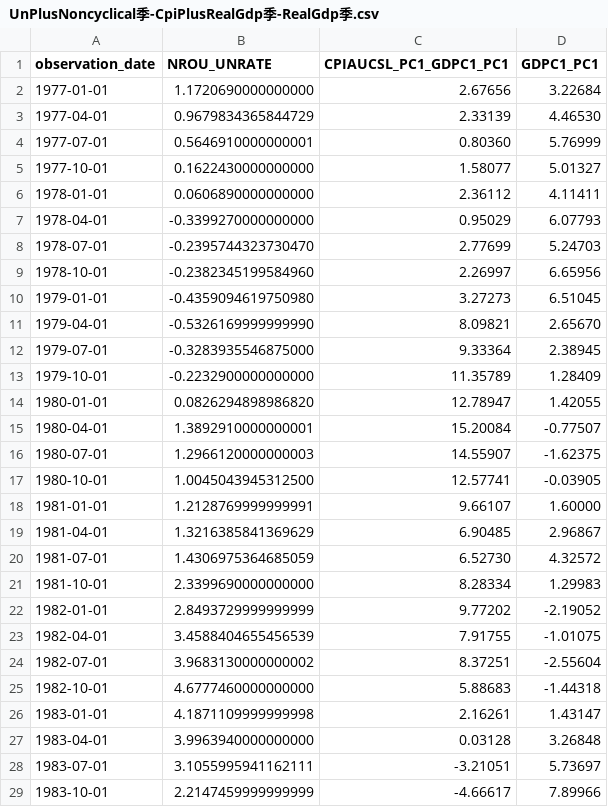
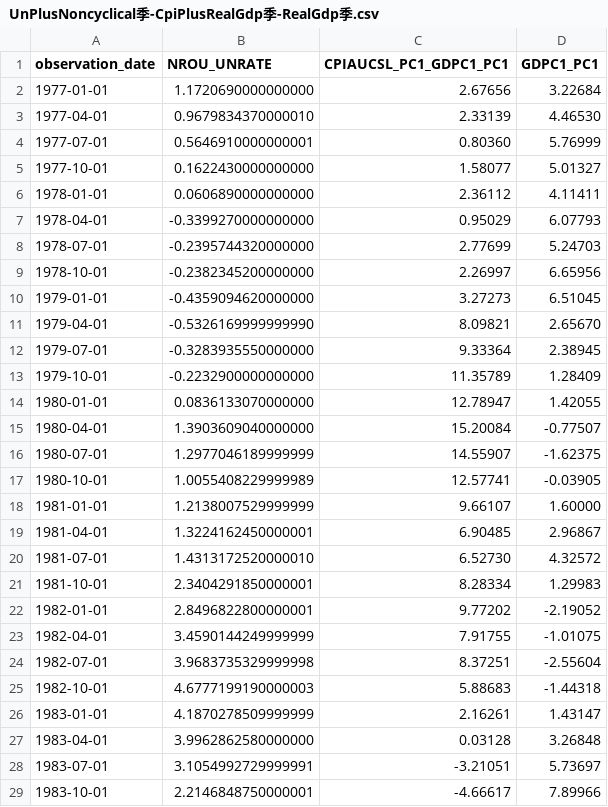
Before and after one commit to oowuyueco/pub, a CSV file: us/UnPlusNoncyclical季-CpiPlusRealGdp季-RealGdp季.csv, drawn as a sheet; only a part is shown; the diff covers the shown part only.

```diff
--- a/us/UnPlusNoncyclical季-CpiPlusRealGdp季-RealGdp季.csv
+++ b/us/UnPlusNoncyclical季-CpiPlusRealGdp季-RealGdp季.csv
@@ -2,3 +2,3 @@ observation_date,NROU_UNRATE,CPIAUCSL_PC1_GDPC1_PC1,GDPC1_PC1
 1977-01-01,1.1720690000000000,2.67656,3.22684
-1977-04-01,0.9679834365844729,2.33139,4.46530
+1977-04-01,0.9679834370000010,2.33139,4.46530
 1977-07-01,0.5646910000000001,0.80360,5.76999
@@ -7,23 +7,23 @@ observation_date,NROU_UNRATE,CPIAUCSL_PC1_GDPC1_PC1,GDPC1_PC1
 1978-04-01,-0.3399270000000000,0.95029,6.07793
-1978-07-01,-0.2395744323730470,2.77699,5.24703
-1978-10-01,-0.2382345199584960,2.26997,6.65956
-1979-01-01,-0.4359094619750980,3.27273,6.51045
+1978-07-01,-0.2395744320000000,2.77699,5.24703
+1978-10-01,-0.2382345200000000,2.26997,6.65956
+1979-01-01,-0.4359094620000000,3.27273,6.51045
 1979-04-01,-0.5326169999999990,8.09821,2.65670
-1979-07-01,-0.3283935546875000,9.33364,2.38945
+1979-07-01,-0.3283935550000000,9.33364,2.38945
 1979-10-01,-0.2232900000000000,11.35789,1.28409
-1980-01-01,0.0826294898986820,12.78947,1.42055
-1980-04-01,1.3892910000000001,15.20084,-0.77507
-1980-07-01,1.2966120000000003,14.55907,-1.62375
-1980-10-01,1.0045043945312500,12.57741,-0.03905
-1981-01-01,1.2128769999999991,9.66107,1.60000
-1981-04-01,1.3216385841369629,6.90485,2.96867
-1981-07-01,1.4306975364685059,6.52730,4.32572
-1981-10-01,2.3399690000000000,8.28334,1.29983
-1982-01-01,2.8493729999999999,9.77202,-2.19052
-1982-04-01,3.4588404655456539,7.91755,-1.01075
-1982-07-01,3.9683130000000002,8.37251,-2.55604
-1982-10-01,4.6777460000000000,5.88683,-1.44318
-1983-01-01,4.1871109999999998,2.16261,1.43147
-1983-04-01,3.9963940000000000,0.03128,3.26848
-1983-07-01,3.1055995941162111,-3.21051,5.73697
-1983-10-01,2.2147459999999999,-4.66617,7.89966
+1980-01-01,0.0836133070000000,12.78947,1.42055
+1980-04-01,1.3903609040000000,15.20084,-0.77507
+1980-07-01,1.2977046189999999,14.55907,-1.62375
+1980-10-01,1.0055408229999989,12.57741,-0.03905
+1981-01-01,1.2138007529999999,9.66107,1.60000
+1981-04-01,1.3224162450000001,6.90485,2.96867
+1981-07-01,1.4313172520000010,6.52730,4.32572
+1981-10-01,2.3404291850000001,8.28334,1.29983
+1982-01-01,2.8496822800000001,9.77202,-2.19052
+1982-04-01,3.4590144249999999,7.91755,-1.01075
+1982-07-01,3.9683735329999998,8.37251,-2.55604
+1982-10-01,4.6777199190000003,5.88683,-1.44318
+1983-01-01,4.1870278509999999,2.16261,1.43147
+1983-04-01,3.9962862580000000,0.03128,3.26848
+1983-07-01,3.1054992729999991,-3.21051,5.73697
+1983-10-01,2.2146848750000001,-4.66617,7.89966
```
Also changed, not shown: 164 edited cells elsewhere in this file, us/NASDAQ-NASDAQYoY-Vix.csv, 15 other files.
